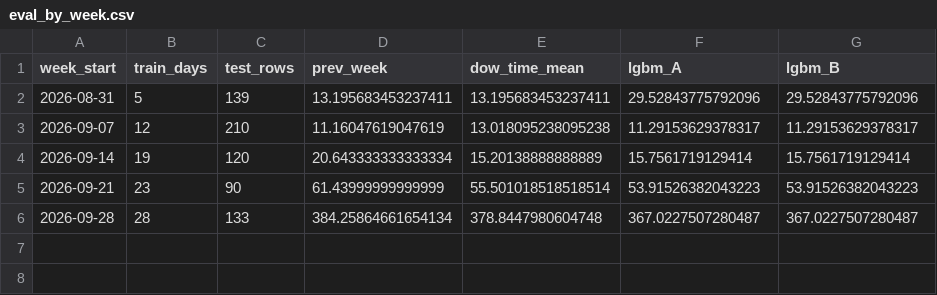
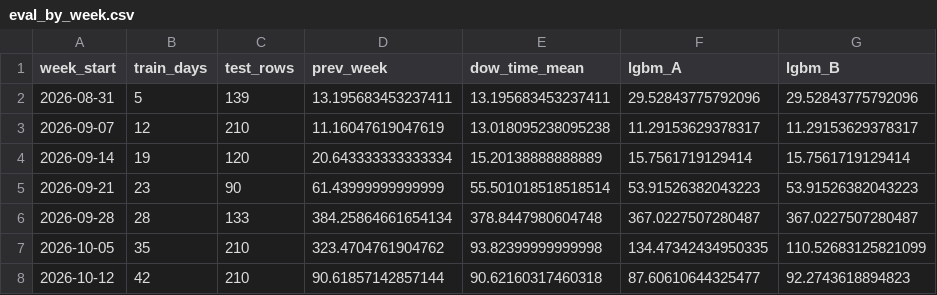
Before and after one commit to Lazyturtle0852/campus-info, a CSV file: ml/eval_by_week.csv, drawn as a sheet; the diff names each change by its address in the sheet, - before the commit and + after, or states it on an @@ line.

```diff
--- a/ml/eval_by_week.csv
+++ b/ml/eval_by_week.csv
+row 7: 2026-10-05 | 35 | 210 | 323.4704761904762 | 93.82399999999998 | 134.47342434950335 | 110.52683125821099
+row 8: 2026-10-12 | 42 | 210 | 90.61857142857144 | 90.62160317460318 | 87.60610644325477 | 92.2743618894823
```
Also changed, not shown: ml/importance_B.csv, 21 other files.
